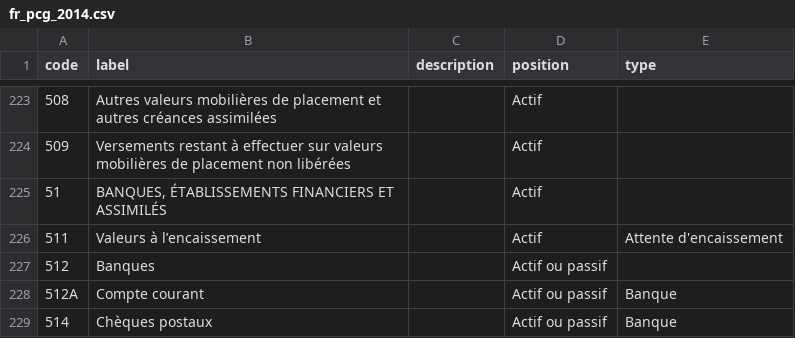
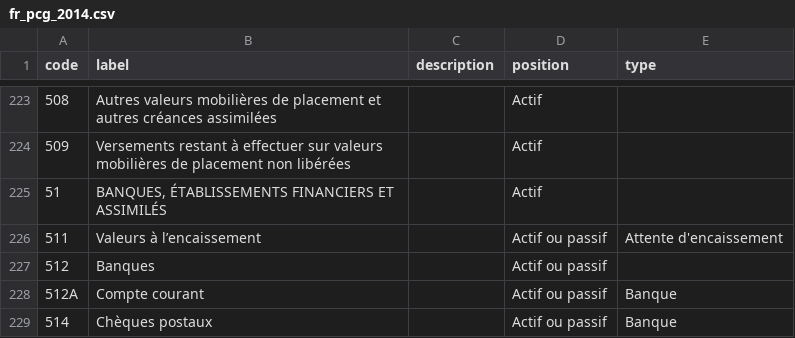
Before and after one commit to paheko/paheko, a CSV file: src/include/data/charts/fr_pcg_2014.csv, drawn as a sheet; only a part is shown, gaps mark what is left out.

Commit message:
Fix issues with accounts with a bad position
FossilOrigin-Name: 911c9789d16b312e831f9e893a7ae6e80162d60785190ed9dd3761a1ebef3a72

```diff
--- a/src/include/data/charts/fr_pcg_2014.csv
+++ b/src/include/data/charts/fr_pcg_2014.csv
@@ -226,3 +226,3 @@
 51,"BANQUES, ÉTABLISSEMENTS FINANCIERS ET ASSIMILÉS",,"Actif",
-511,"Valeurs à l’encaissement",,"Actif","Attente d'encaissement"
+511,"Valeurs à l’encaissement",,"Actif ou passif","Attente d'encaissement"
 512,"Banques",,"Actif ou passif",
```
Also changed, not shown: 11 other files.
